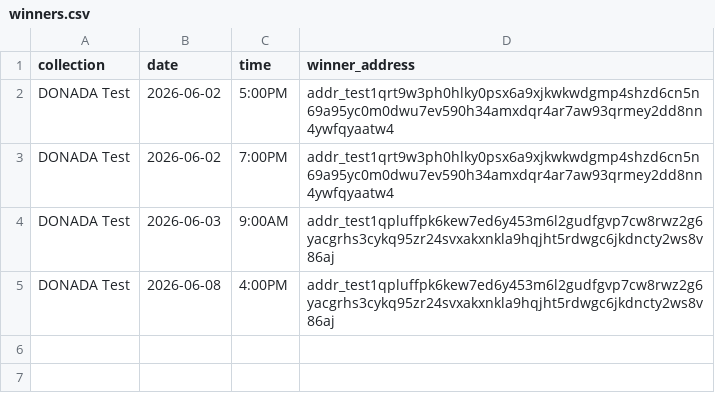
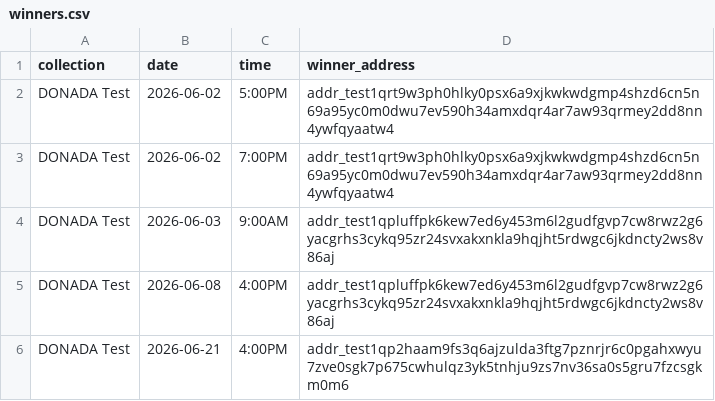
Before and after one commit to marsbhoward/donada, a CSV file: public/data/winners.csv, drawn as a sheet.

```diff
--- a/public/data/winners.csv
+++ b/public/data/winners.csv
@@ -5 +5,2 @@ DONADA Test,2026-06-03,9:00AM,addr_test1qpluffpk6kew7ed6y453m6l2gudfgvp7cw8rwz2g
 DONADA Test,2026-06-08,4:00PM,addr_test1qpluffpk6kew7ed6y453m6l2gudfgvp7cw8rwz2g6yacgrhs3cykq95zr24svxakxnkla9hqjht5rdwgc6jkdncty2ws8v86aj
+DONADA Test,2026-06-21,4:00PM,addr_test1qp2haam9fs3q6ajzulda3ftg7pznrjr6c0pgahxwyu7zve0sgk7p675cwhulqz3yk5tnhju9zs7nv36sa0s5gru7fzcsgkm0m6
```
Also changed, not shown: public/data/drawDates.csv.
